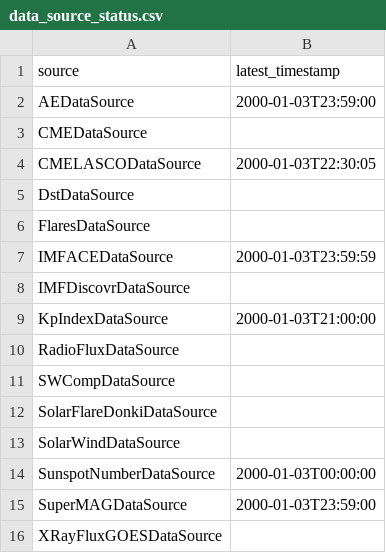
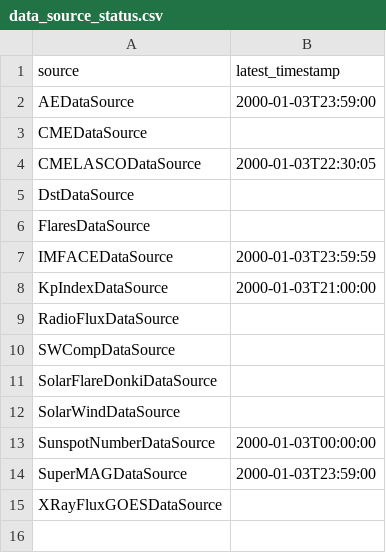
Before and after one commit to harry353/ProjectBzarre, a CSV file: data_source_status.csv, drawn as a sheet; the diff names each change by its address in the sheet, - before the commit and + after, or states it on an @@ line.

```diff
--- a/data_source_status.csv
+++ b/data_source_status.csv
-row 8: IMFDiscovrDataSource
```
Also changed, not shown: 17 other files.
